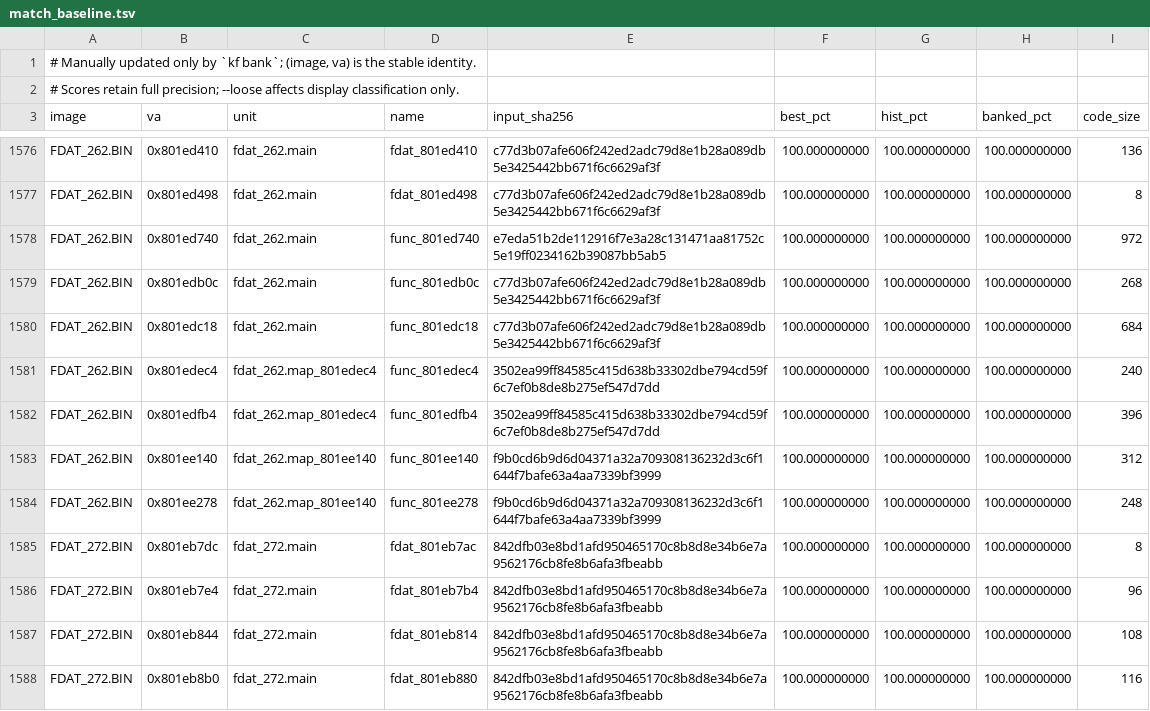
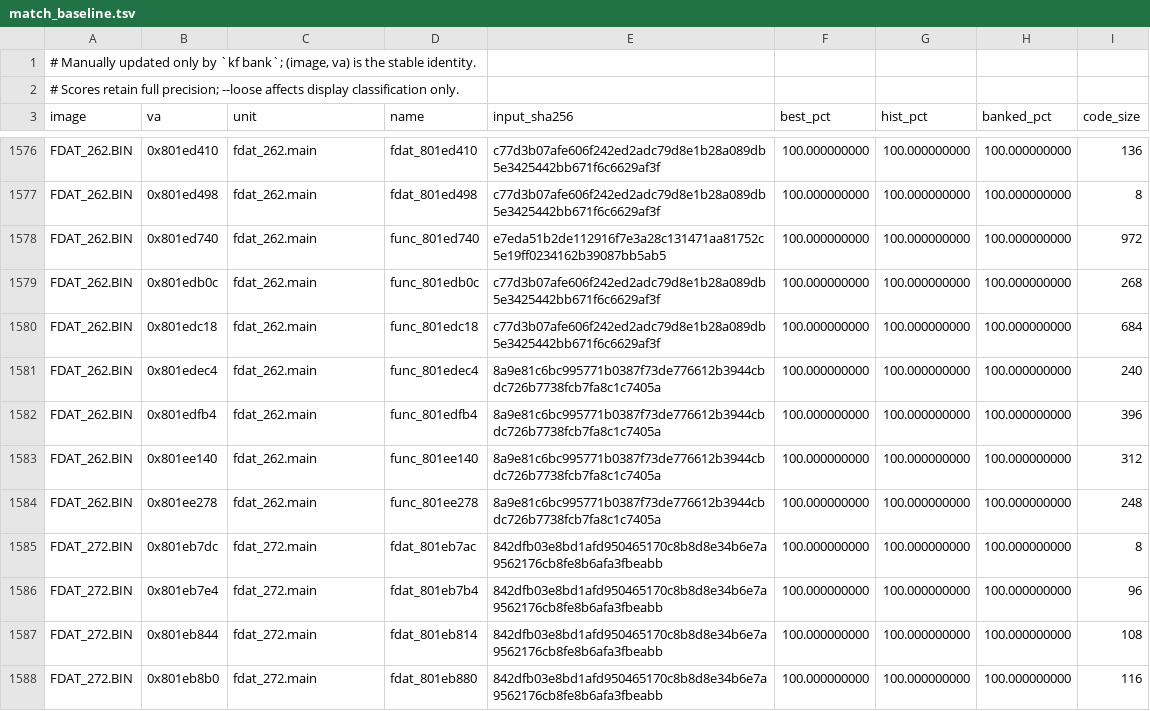
Before and after one commit to Voicedrew11/shadow-tower-decomp, a TSV file: config/match_baseline.tsv, drawn as a sheet; only a part is shown, gaps mark what is left out.

```diff
--- a/config/match_baseline.tsv
+++ b/config/match_baseline.tsv
@@ -1580,6 +1580,6 @@ FDAT_262.BIN	0x801edb0c	fdat_262.main	func_801edb0c	c77d3b07afe606f242ed2adc79d8
 FDAT_262.BIN	0x801edc18	fdat_262.main	func_801edc18	c77d3b07afe606f242ed2adc79d8e1b28a089db5e3425442bb671f6c6629af3f	100.000000000	100.000000000	100.000000000	684
-FDAT_262.BIN	0x801edec4	fdat_262.map_801edec4	func_801edec4	3502ea99ff84585c415d638b33302dbe794cd59f6c7ef0b8de8b275ef547d7dd	100.000000000	100.000000000	100.000000000	240
-FDAT_262.BIN	0x801edfb4	fdat_262.map_801edec4	func_801edfb4	3502ea99ff84585c415d638b33302dbe794cd59f6c7ef0b8de8b275ef547d7dd	100.000000000	100.000000000	100.000000000	396
-FDAT_262.BIN	0x801ee140	fdat_262.map_801ee140	func_801ee140	f9b0cd6b9d6d04371a32a709308136232d3c6f1644f7bafe63a4aa7339bf3999	100.000000000	100.000000000	100.000000000	312
-FDAT_262.BIN	0x801ee278	fdat_262.map_801ee140	func_801ee278	f9b0cd6b9d6d04371a32a709308136232d3c6f1644f7bafe63a4aa7339bf3999	100.000000000	100.000000000	100.000000000	248
+FDAT_262.BIN	0x801edec4	fdat_262.main	func_801edec4	8a9e81c6bc995771b0387f73de776612b3944cbdc726b7738fcb7fa8c1c7405a	100.000000000	100.000000000	100.000000000	240
+FDAT_262.BIN	0x801edfb4	fdat_262.main	func_801edfb4	8a9e81c6bc995771b0387f73de776612b3944cbdc726b7738fcb7fa8c1c7405a	100.000000000	100.000000000	100.000000000	396
+FDAT_262.BIN	0x801ee140	fdat_262.main	func_801ee140	8a9e81c6bc995771b0387f73de776612b3944cbdc726b7738fcb7fa8c1c7405a	100.000000000	100.000000000	100.000000000	312
+FDAT_262.BIN	0x801ee278	fdat_262.main	func_801ee278	8a9e81c6bc995771b0387f73de776612b3944cbdc726b7738fcb7fa8c1c7405a	100.000000000	100.000000000	100.000000000	248
 FDAT_272.BIN	0x801eb7dc	fdat_272.main	fdat_801eb7ac	842dfb03e8bd1afd950465170c8b8d8e34b6e7a9562176cb8fe8b6afa3fbeabb	100.000000000	100.000000000	100.000000000	8
```
Also changed, not shown: config/retail/data.tsv, config/retail/data_identities.tsv, 6 other files.
